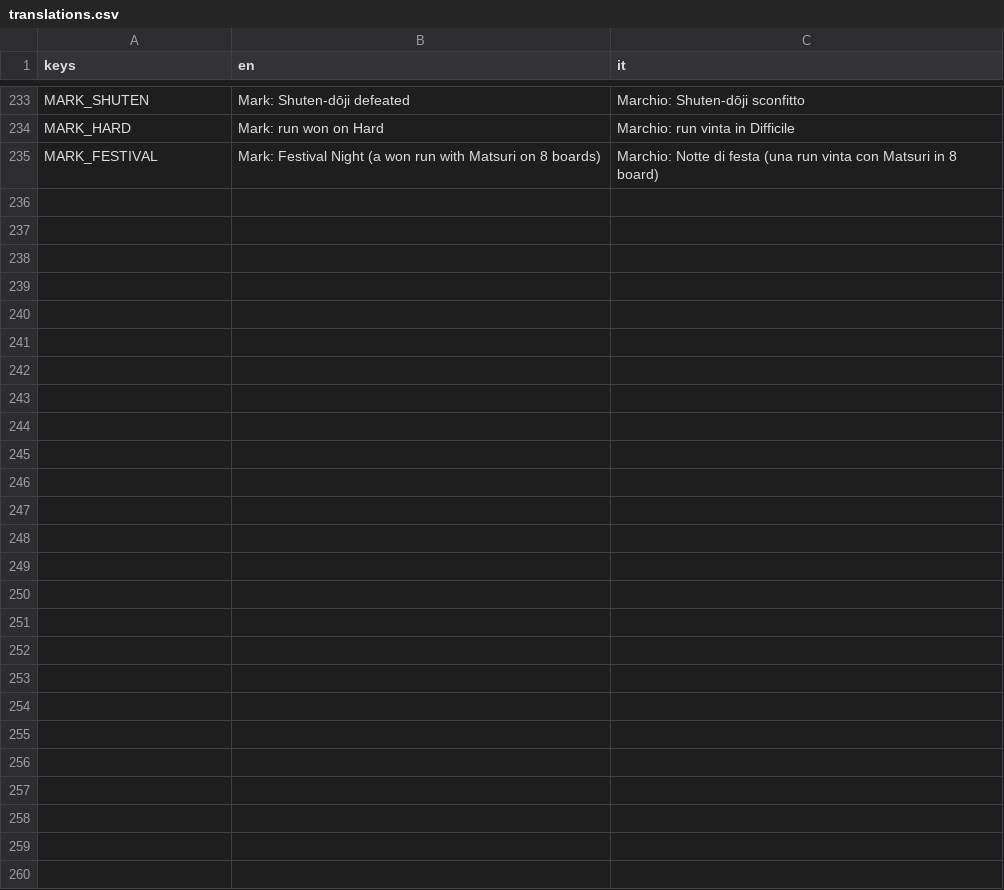
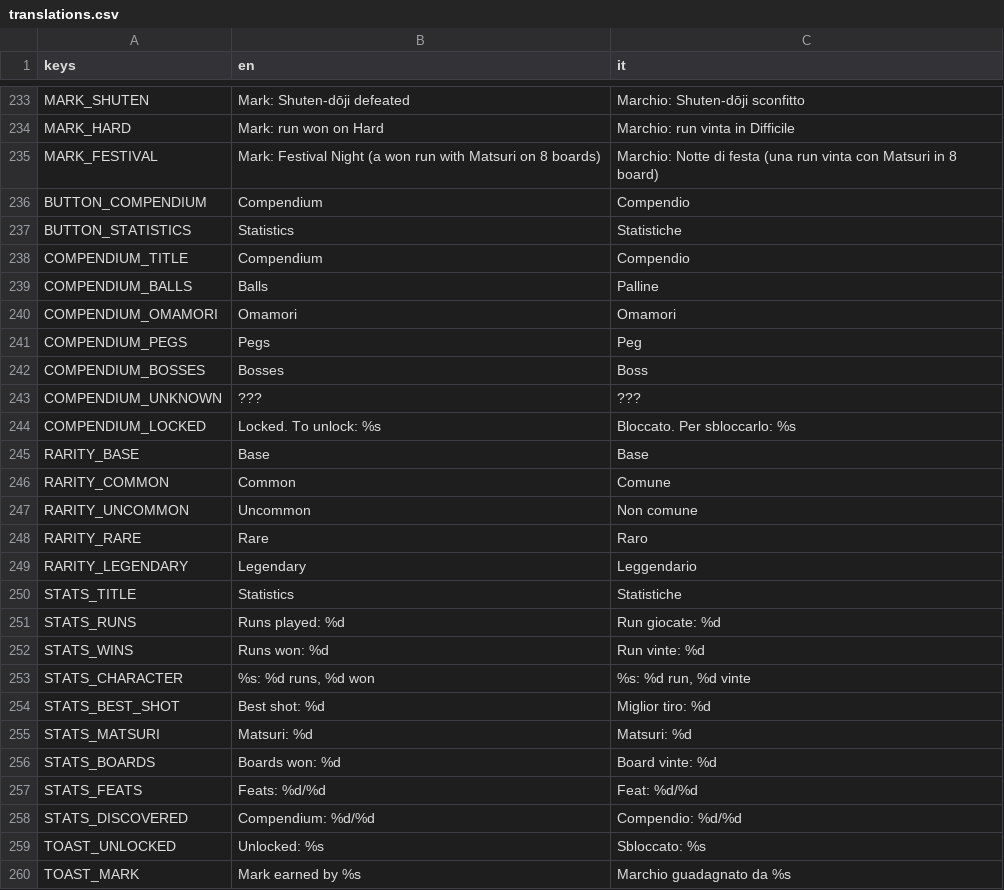
Before and after one commit to Shin-9x/obake, a CSV file: locale/translations.csv, drawn as a sheet; only a part is shown, gaps mark what is left out; the diff names each change by its address in the sheet, - before the commit and + after, or states it on an @@ line.

```diff
--- a/locale/translations.csv
+++ b/locale/translations.csv
+row 236: BUTTON_COMPENDIUM | Compendium | Compendio
+row 237: BUTTON_STATISTICS | Statistics | Statistiche
+row 238: COMPENDIUM_TITLE | Compendium | Compendio
+row 239: COMPENDIUM_BALLS | Balls | Palline
+row 240: COMPENDIUM_OMAMORI | Omamori | Omamori
+row 241: COMPENDIUM_PEGS | Pegs | Peg
+row 242: COMPENDIUM_BOSSES | Bosses | Boss
+row 243: COMPENDIUM_UNKNOWN | ??? | ???
+row 244: COMPENDIUM_LOCKED | Locked. To unlock: %s | Bloccato. Per sbloccarlo: %s
+row 245: RARITY_BASE | Base | Base
+row 246: RARITY_COMMON | Common | Comune
+row 247: RARITY_UNCOMMON | Uncommon | Non comune
+row 248: RARITY_RARE | Rare | Raro
+row 249: RARITY_LEGENDARY | Legendary | Leggendario
+row 250: STATS_TITLE | Statistics | Statistiche
+row 251: STATS_RUNS | Runs played: %d | Run giocate: %d
+row 252: STATS_WINS | Runs won: %d | Run vinte: %d
+row 253: STATS_CHARACTER | %s: %d runs, %d won | %s: %d run, %d vinte
+row 254: STATS_BEST_SHOT | Best shot: %d | Miglior tiro: %d
+row 255: STATS_MATSURI | Matsuri: %d | Matsuri: %d
+row 256: STATS_BOARDS | Boards won: %d | Board vinte: %d
+row 257: STATS_FEATS | Feats: %d/%d | Feat: %d/%d
+row 258: STATS_DISCOVERED | Compendium: %d/%d | Compendio: %d/%d
+row 259: TOAST_UNLOCKED | Unlocked: %s | Sbloccato: %s
+row 260: TOAST_MARK | Mark earned by %s | Marchio guadagnato da %s
```
Also changed, not shown: 24 other files.
